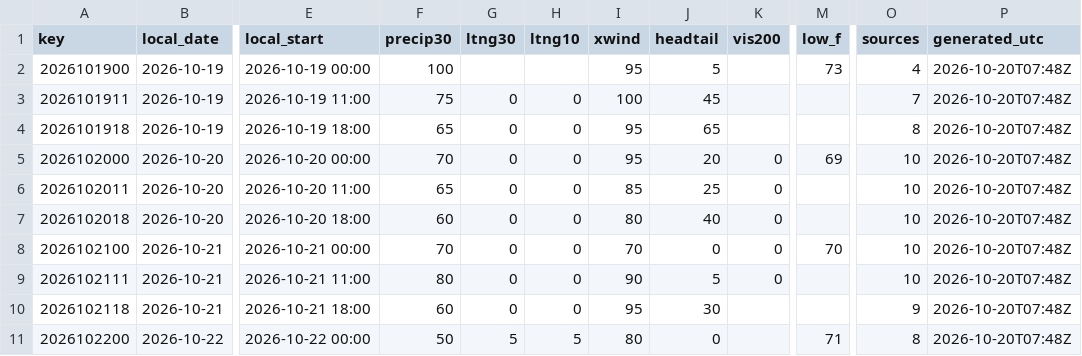
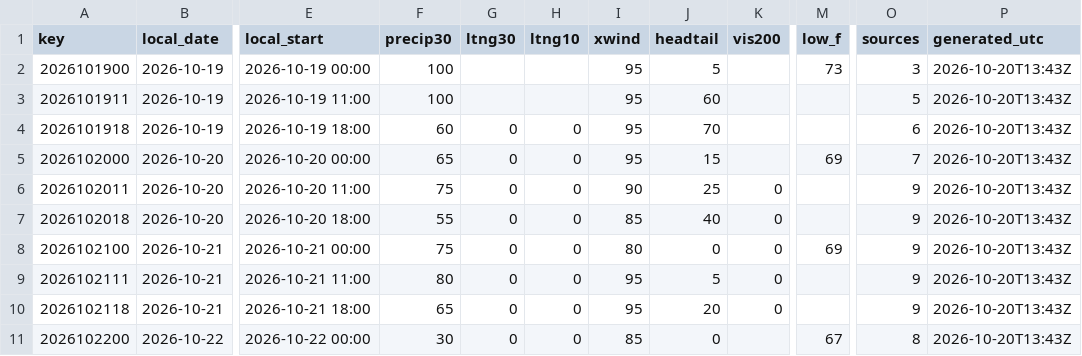
Before and after one commit to cyclonecizek/SLFWeather, a CSV file: docs/data/constraints.csv, drawn as a sheet; only a part is shown, gaps mark what is left out; the diff covers the shown part only; the diff names each change by its address in the sheet, - before the commit and + after, or states it on an @@ line.

```diff
--- a/docs/data/constraints.csv
+++ b/docs/data/constraints.csv
-O2 (sources): 4
+O2 (sources): 3
-P2:P11 (generated_utc): 2026-10-20T07:48Z
+P2:P11 (generated_utc): 2026-10-20T13:43Z
-F3 (precip30): 75
+F3 (precip30): 100
-G3 (ltng30): 0
+G3 (ltng30): (empty)
-H3 (ltng10): 0
+H3 (ltng10): (empty)
-I3 (xwind): 100
+I3 (xwind): 95
-J3 (headtail): 45
+J3 (headtail): 60
-O3 (sources): 7
+O3 (sources): 5
-F4 (precip30): 65
+F4 (precip30): 60
-J4 (headtail): 65
+J4 (headtail): 70
-O4 (sources): 8
+O4 (sources): 6
-F5 (precip30): 70
+F5 (precip30): 65
-J5 (headtail): 20
+J5 (headtail): 15
-K5 (vis200): 0
+K5 (vis200): (empty)
-O5 (sources): 10
+O5 (sources): 7
-F6 (precip30): 65
+F6 (precip30): 75
-I6 (xwind): 85
+I6 (xwind): 90
-O6:O9 (sources): 10
+O6:O9 (sources): 9
-F7 (precip30): 60
+F7 (precip30): 55
-I7 (xwind): 80
+I7 (xwind): 85
-F8 (precip30): 70
+F8 (precip30): 75
-I8 (xwind): 70
+I8 (xwind): 80
-M8 (low_f): 70
+M8 (low_f): 69
-I9 (xwind): 90
+I9 (xwind): 95
-F10 (precip30): 60
+F10 (precip30): 65
-J10 (headtail): 30
+J10 (headtail): 20
-K10 (vis200): (empty)
+K10 (vis200): 0
-F11 (precip30): 50
+F11 (precip30): 30
-G11 (ltng30): 5
+G11 (ltng30): 0
-H11 (ltng10): 5
+H11 (ltng10): 0
-I11 (xwind): 80
+I11 (xwind): 85
-M11 (low_f): 71
+M11 (low_f): 67
```
Also changed, not shown: 87 edited cells elsewhere in this file, docs/data/GFS_upper_air_KTTS.csv, docs/data/KTTS_ENS_wind.csv, 10 other files.
